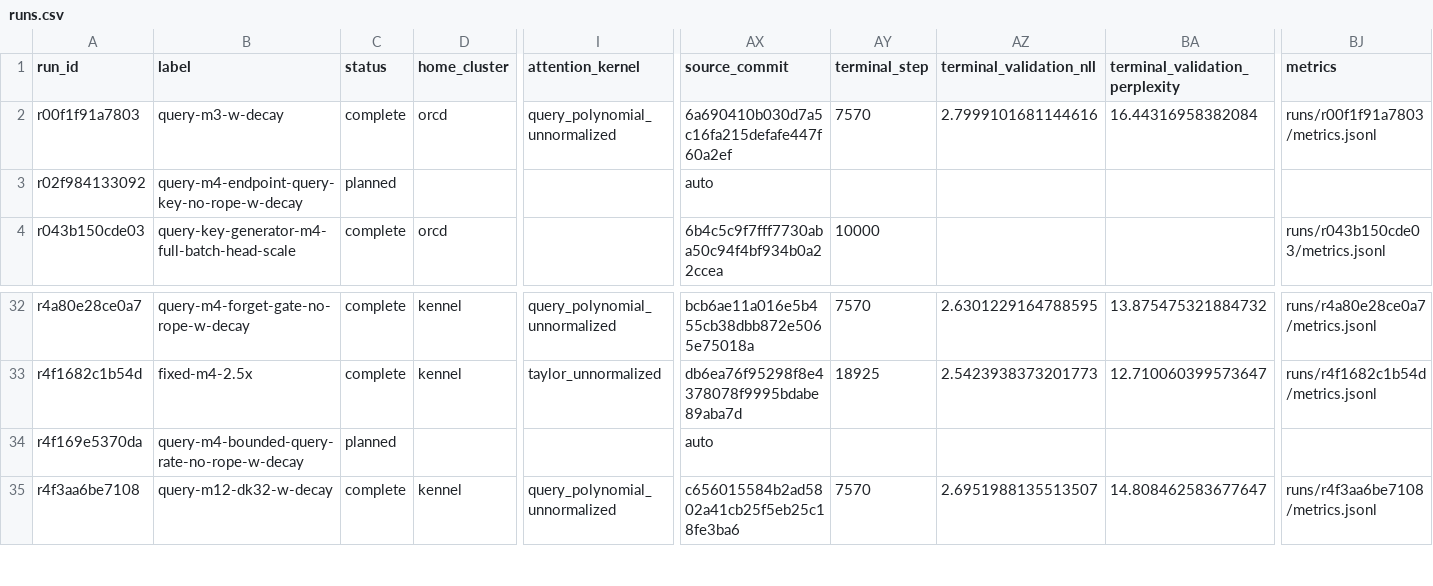
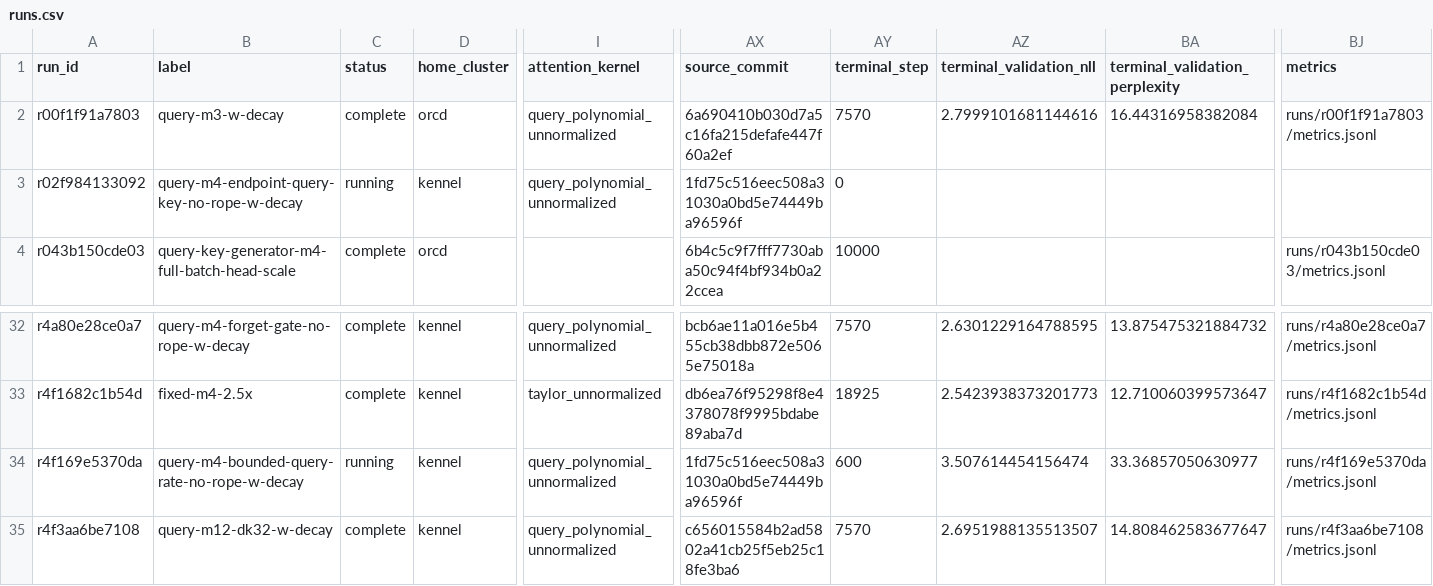
Before and after one commit to rafaelhanashiro/functional-memory, a CSV file: experiments/transformer_pp/runs.csv, drawn as a sheet; only a part is shown, gaps mark what is left out; the diff names each change by its address in the sheet, - before the commit and + after, or states it on an @@ line.

```diff
--- a/experiments/transformer_pp/runs.csv
+++ b/experiments/transformer_pp/runs.csv
-C3 (status): planned
+C3 (status): running
-D3 (home_cluster): (empty)
+D3 (home_cluster): kennel
-I3 (attention_kernel): (empty)
+I3 (attention_kernel): query_polynomial_unnormalized
-AX3 (source_commit): auto
+AX3 (source_commit): 1fd75c516eec508a31030a0bd5e74449ba96596f
-AY3 (terminal_step): (empty)
+AY3 (terminal_step): 0
-C34 (status): planned
+C34 (status): running
-D34 (home_cluster): (empty)
+D34 (home_cluster): kennel
-I34 (attention_kernel): (empty)
+I34 (attention_kernel): query_polynomial_unnormalized
-AX34 (source_commit): auto
+AX34 (source_commit): 1fd75c516eec508a31030a0bd5e74449ba96596f
-AY34 (terminal_step): (empty)
+AY34 (terminal_step): 600
-AZ34 (terminal_validation_nll): (empty)
+AZ34 (terminal_validation_nll): 3.507614454156474
-BA34 (terminal_validation_perplexity): (empty)
+BA34 (terminal_validation_perplexity): 33.36857050630977
-BJ34 (metrics): (empty)
+BJ34 (metrics): runs/r4f169e5370da/metrics.jsonl
```
Also changed, not shown: 2 other files.
